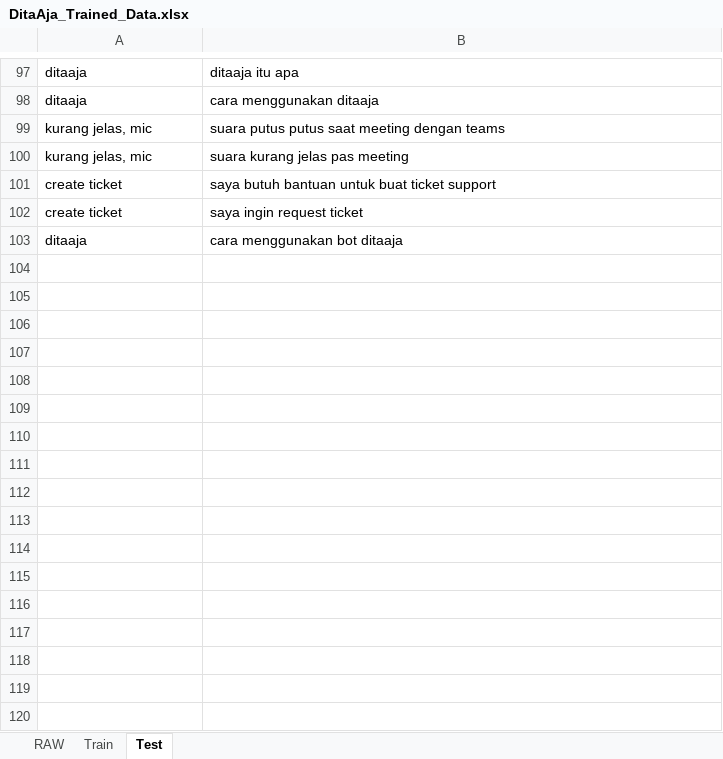
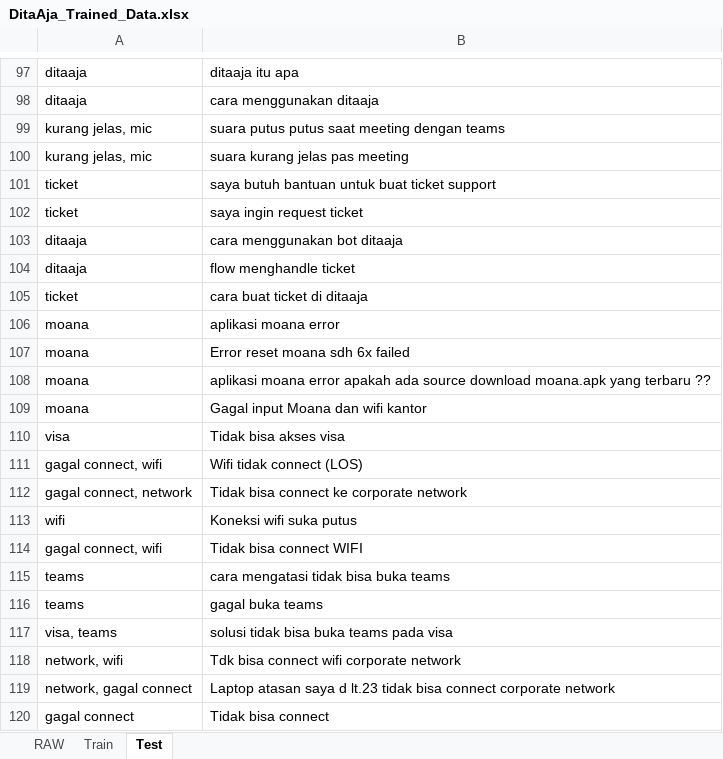
Before and after one commit to juniantowicaksono06/tensorflow-multi-label-classification-example, an Excel workbook: RAW/DitaAja_Trained_Data.xlsx, sheet Test, drawn as a sheet; only a part is shown, gaps mark what is left out; values as stored, in another font and other column widths than the file's, no borders; the diff covers the shown part only; the diff names each change by its address in the sheet, - before the commit and + after, or states it on an @@ line.

```diff
--- a/RAW/DitaAja_Trained_Data.xlsx (sheet Test)
+++ b/RAW/DitaAja_Trained_Data.xlsx (sheet Test)
-A101:A102: create ticket
+A101:A102: ticket
+row 104: ditaaja | flow menghandle ticket
+row 105: ticket | cara buat ticket di ditaaja
+row 106: moana | aplikasi moana error
+row 107: moana | Error reset moana sdh 6x failed
+row 108: moana | aplikasi moana error apakah ada source download moana.apk yang terbaru ??
+row 109: moana | Gagal input Moana dan wifi kantor
+row 110: visa | Tidak bisa akses visa
+row 111: gagal connect, wifi | Wifi tidak connect (LOS)
+row 112: gagal connect, network | Tidak bisa connect ke corporate network
+row 113: wifi | Koneksi wifi suka putus
+row 114: gagal connect, wifi | Tidak bisa connect WIFI
+row 115: teams | cara mengatasi tidak bisa buka teams
+row 116: teams | gagal buka teams
+row 117: visa, teams | solusi tidak bisa buka teams pada visa
+row 118: network, wifi | Tdk bisa connect wifi corporate network
+row 119: network, gagal connect | Laptop atasan saya d lt.23 tidak bisa connect corporate network
+row 120: gagal connect | Tidak bisa connect
```
Also changed, not shown: 29 added rows and 11 edited cells elsewhere in this sheet, sheet Train, 12 other files.
